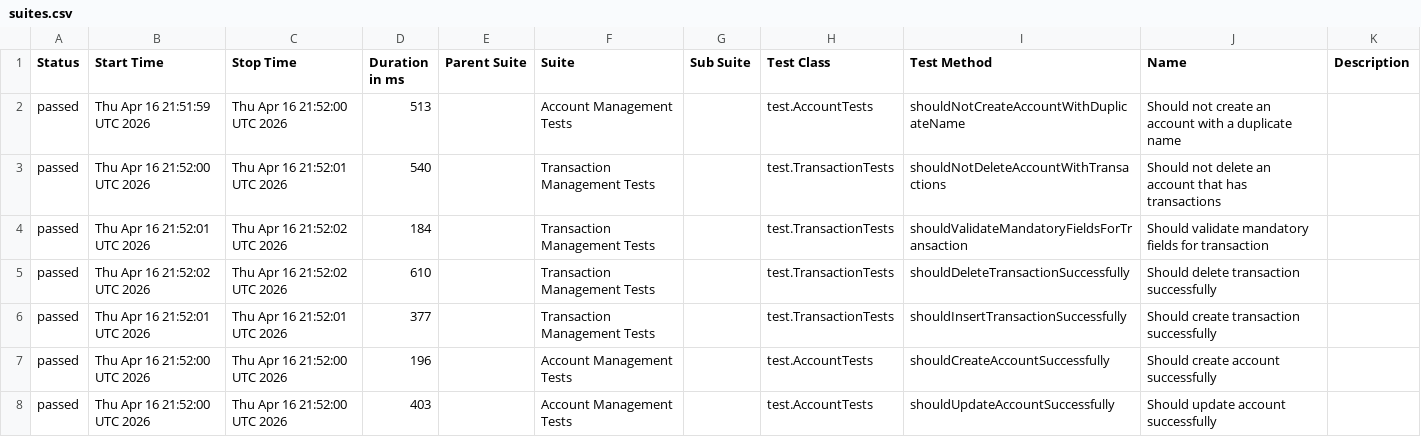
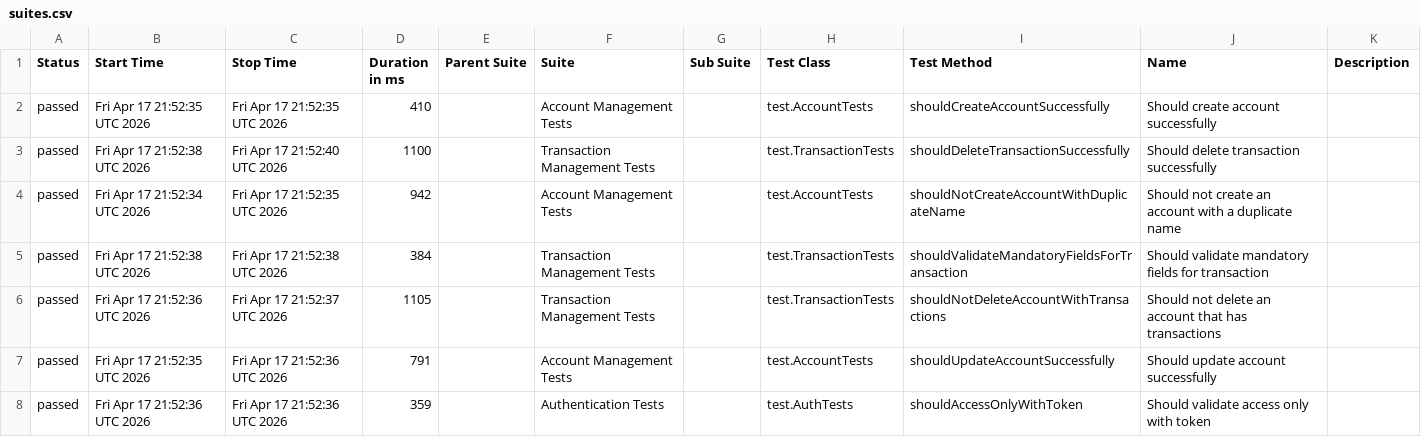
Before and after one commit to JosinaldoGJunior/java-automation-api, a CSV file: data/suites.csv, drawn as a sheet; only a part is shown; the diff covers the shown part only.

```diff
--- a/data/suites.csv
+++ b/data/suites.csv
@@ -1,8 +1,8 @@
 "Status","Start Time","Stop Time","Duration in ms","Parent Suite","Suite","Sub Suite","Test Class","Test Method","Name","Description"
-"passed","Thu Apr 16 21:51:59 UTC 2026","Thu Apr 16 21:52:00 UTC 2026","513","","Account Management Tests","","test.AccountTests","shouldNotCreateAccountWithDuplicateName","Should not create an account with a duplicate name",""
-"passed","Thu Apr 16 21:52:00 UTC 2026","Thu Apr 16 21:52:01 UTC 2026","540","","Transaction Management Tests","","test.TransactionTests","shouldNotDeleteAccountWithTransactions","Should not delete an account that has transactions",""
-"passed","Thu Apr 16 21:52:01 UTC 2026","Thu Apr 16 21:52:02 UTC 2026","184","","Transaction Management Tests","","test.TransactionTests","shouldValidateMandatoryFieldsForTransaction","Should validate mandatory fields for transaction",""
-"passed","Thu Apr 16 21:52:02 UTC 2026","Thu Apr 16 21:52:02 UTC 2026","610","","Transaction Management Tests","","test.TransactionTests","shouldDeleteTransactionSuccessfully","Should delete transaction successfully",""
-"passed","Thu Apr 16 21:52:01 UTC 2026","Thu Apr 16 21:52:01 UTC 2026","377","","Transaction Management Tests","","test.TransactionTests","shouldInsertTransactionSuccessfully","Should create transaction successfully",""
-"passed","Thu Apr 16 21:52:00 UTC 2026","Thu Apr 16 21:52:00 UTC 2026","196","","Account Management Tests","","test.AccountTests","shouldCreateAccountSuccessfully","Should create account successfully",""
-"passed","Thu Apr 16 21:52:00 UTC 2026","Thu Apr 16 21:52:00 UTC 2026","403","","Account Management Tests","","test.AccountTests","shouldUpdateAccountSuccessfully","Should update account successfully",""
+"passed","Fri Apr 17 21:52:35 UTC 2026","Fri Apr 17 21:52:35 UTC 2026","410","","Account Management Tests","","test.AccountTests","shouldCreateAccountSuccessfully","Should create account successfully",""
+"passed","Fri Apr 17 21:52:38 UTC 2026","Fri Apr 17 21:52:40 UTC 2026","1100","","Transaction Management Tests","","test.TransactionTests","shouldDeleteTransactionSuccessfully","Should delete transaction successfully",""
+"passed","Fri Apr 17 21:52:34 UTC 2026","Fri Apr 17 21:52:35 UTC 2026","942","","Account Management Tests","","test.AccountTests","shouldNotCreateAccountWithDuplicateName","Should not create an account with a duplicate name",""
+"passed","Fri Apr 17 21:52:38 UTC 2026","Fri Apr 17 21:52:38 UTC 2026","384","","Transaction Management Tests","","test.TransactionTests","shouldValidateMandatoryFieldsForTransaction","Should validate mandatory fields for transaction",""
+"passed","Fri Apr 17 21:52:36 UTC 2026","Fri Apr 17 21:52:37 UTC 2026","1105","","Transaction Management Tests","","test.TransactionTests","shouldNotDeleteAccountWithTransactions","Should not delete an account that has transactions",""
+"passed","Fri Apr 17 21:52:35 UTC 2026","Fri Apr 17 21:52:36 UTC 2026","791","","Account Management Tests","","test.AccountTests","shouldUpdateAccountSuccessfully","Should update account successfully",""
+"passed","Fri Apr 17 21:52:36 UTC 2026","Fri Apr 17 21:52:36 UTC 2026","359","","Authentication Tests","","test.AuthTests","shouldAccessOnlyWithToken","Should validate access only with token",""
```
Also changed, not shown: 10 edited cells elsewhere in this file, 31 other files.
